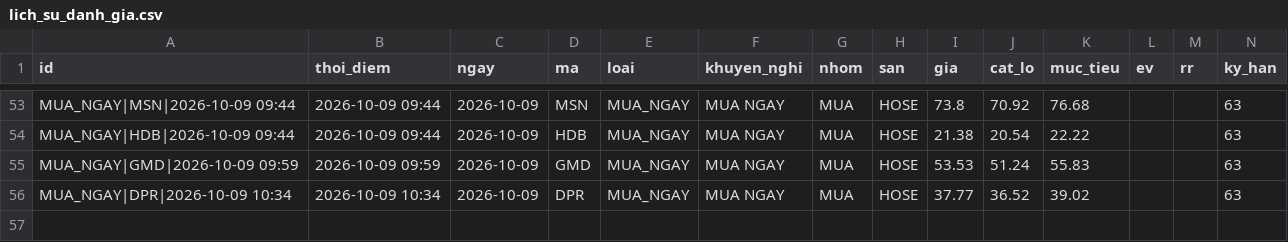
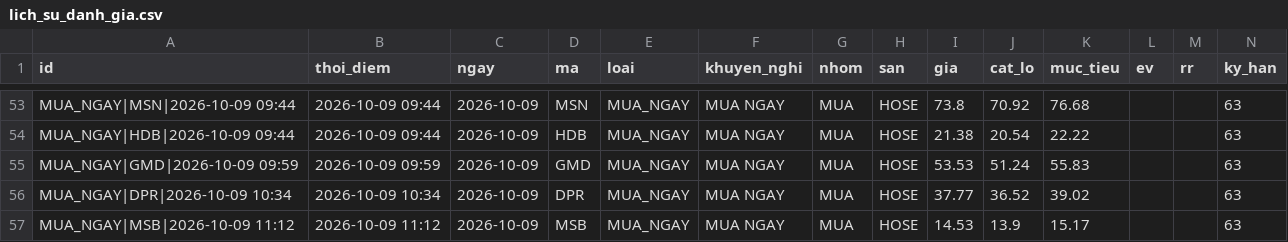
Before and after one commit to mihhle2006-beep/canh-bao-mua, a CSV file: lich_su_danh_gia.csv, drawn as a sheet; only a part is shown, gaps mark what is left out; rows hold the shown columns only; the diff names each change by its address in the sheet, - before the commit and + after, or states it on an @@ line.

```diff
--- a/lich_su_danh_gia.csv
+++ b/lich_su_danh_gia.csv
+row 57: MUA_NGAY|MSB|2026-10-09 11:12 | 2026-10-09 11:12 | 2026-10-09 | MSB | MUA_NGAY | MUA NGAY | MUA | HOSE | 14.53 | 13.9 | 15.17 |  |  | 63
```
Also changed, not shown: 2 other files.
